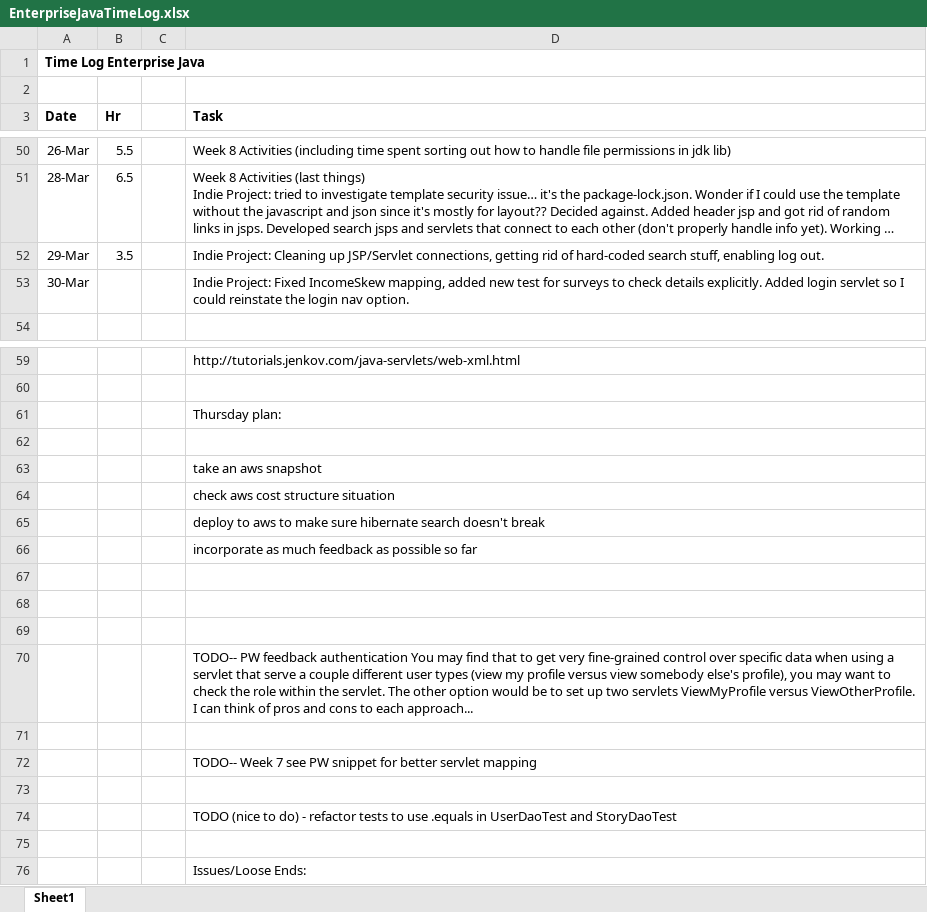
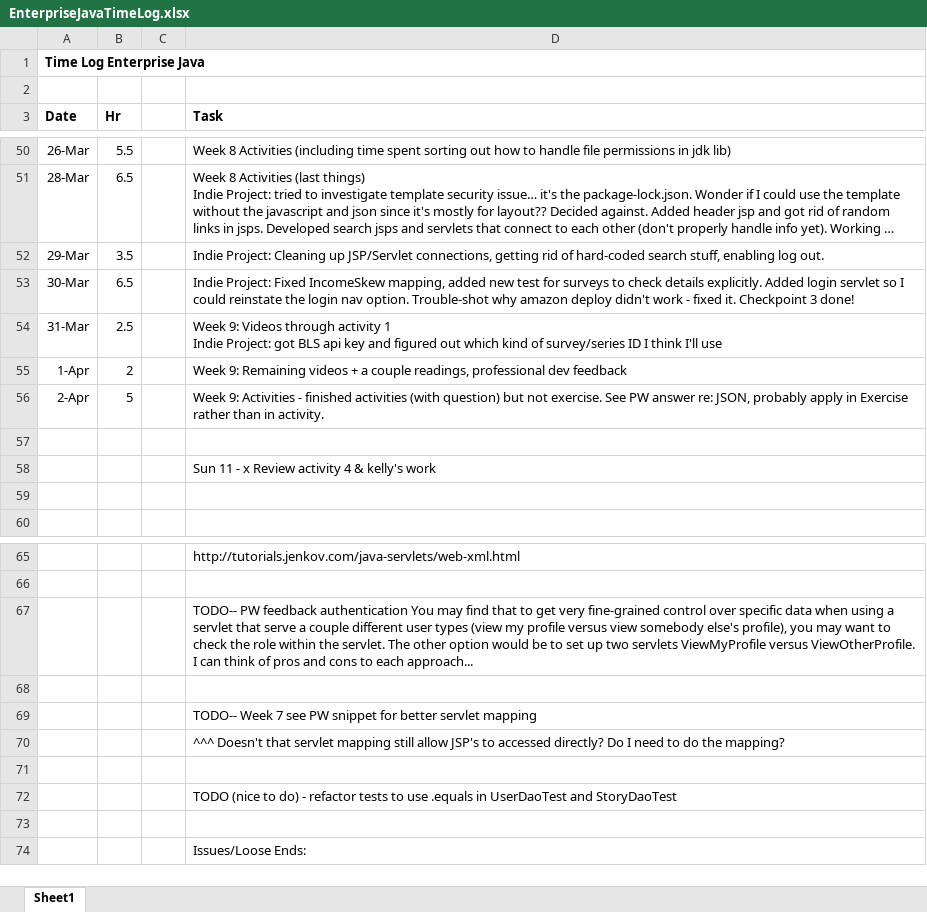
Before and after one commit to haandahl/income-experiences, an Excel workbook: EnterpriseJavaTimeLog.xlsx, sheet Sheet1, drawn as a sheet; only a part is shown, gaps mark what is left out; long unchanged cells end in …; values as stored, in another font and other column widths than the file's, no borders; removed rows and columns are numbered as before the commit, all else as after; ↵ is a line break in a cell; the diff covers the shown part only; the diff names each change by its address in the sheet, - before the commit and + after, or states it on an @@ line.

```diff
--- a/EnterpriseJavaTimeLog.xlsx (sheet Sheet1)
+++ b/EnterpriseJavaTimeLog.xlsx (sheet Sheet1)
-B53 (Hr): (empty)
+B53 (Hr): 6.5
-D53 (Task): …nav option.
+D53 (Task): …nav option. Trouble-shot why amazon deploy didn't work - fixed it. Checkpoint 3 done!
+row 54: 31-Mar | 2.5 |  | Week 9: Videos through activity 1 ↵ Indie Project: got BLS api key and figured out which kind of survey/series ID I think I'll use
+row 55: 1-Apr | 2 |  | Week 9: Remaining videos + a couple readings, professional dev feedback
+row 56: 2-Apr | 5 |  | Week 9: Activities - finished activities (with question) but not exercise. See PW answer re: JSON, probably apply in Exercise rather than in activity.
+row 57: (empty)
+row 58:  |  |  | Sun 11 - x Review activity 4 & kelly's work
+row 59: (empty)
-row 61:  |  |  | Thursday plan:
-row 62: (empty)
-row 63:  |  |  | take an aws snapshot
-row 64:  |  |  | check aws cost structure situation
-row 65:  |  |  | deploy to aws to make sure hibernate search doesn't break
-row 66:  |  |  | incorporate as much feedback as possible so far
-row 67: (empty)
-row 68: (empty)
-row 69: (empty)
+row 70:  |  |  | ^^^ Doesn't that servlet mapping still allow JSP's to accessed directly? Do I need to do the mapping?
```
Also changed, not shown: 1 added row, 3 removed rows and 1 moved row elsewhere in this sheet, 22 other files.
